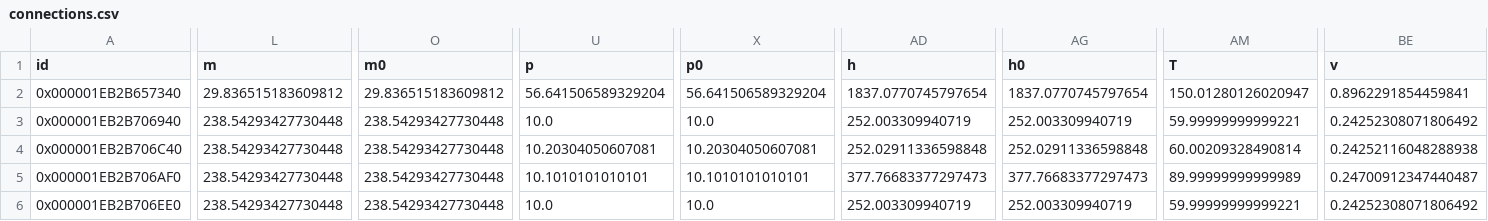
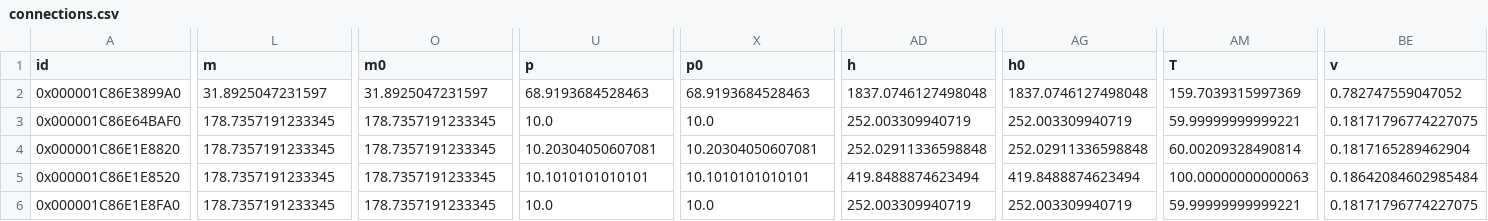
Before and after one commit to MarBrandt/popDH, a CSV file: Anlagenmodelle/heatpump/heat_pump/connections.csv, drawn as a sheet; only a part is shown, gaps mark what is left out; the diff covers the shown part only; the diff names each change by its address in the sheet, - before the commit and + after, or states it on an @@ line.

```diff
--- a/Anlagenmodelle/heatpump/heat_pump/connections.csv
+++ b/Anlagenmodelle/heatpump/heat_pump/connections.csv
-A2 (id): 0x000001EB2B657340
+A2 (id): 0x000001C86E3899A0
-L2 (m): 29.836515183609812
+L2 (m): 31.8925047231597
-O2 (m0): 29.836515183609812
+O2 (m0): 31.8925047231597
-U2 (p): 56.641506589329204
+U2 (p): 68.9193684528463
-X2 (p0): 56.641506589329204
+X2 (p0): 68.9193684528463
-AD2 (h): 1837.0770745797654
+AD2 (h): 1837.0746127498048
-AG2 (h0): 1837.0770745797654
+AG2 (h0): 1837.0746127498048
-AM2 (T): 150.01280126020947
+AM2 (T): 159.7039315997369
-BE2 (v): 0.8962291854459841
+BE2 (v): 0.782747559047052
-A3 (id): 0x000001EB2B706940
+A3 (id): 0x000001C86E64BAF0
-L3:L6 (m): 238.54293427730448
+L3:L6 (m): 178.7357191233345
-O3:O6 (m0): 238.54293427730448
+O3:O6 (m0): 178.7357191233345
-BE3 (v): 0.24252308071806492
+BE3 (v): 0.18171796774227075
-A4 (id): 0x000001EB2B706C40
+A4 (id): 0x000001C86E1E8820
-BE4 (v): 0.24252116048288938
+BE4 (v): 0.1817165289462904
-A5 (id): 0x000001EB2B706AF0
+A5 (id): 0x000001C86E1E8520
-AD5 (h): 377.76683377297473
+AD5 (h): 419.8488874623494
-AG5 (h0): 377.76683377297473
+AG5 (h0): 419.8488874623494
-AM5 (T): 89.99999999999989
+AM5 (T): 100.00000000000063
-BE5 (v): 0.24700912347440487
+BE5 (v): 0.18642084602985484
-A6 (id): 0x000001EB2B706EE0
+A6 (id): 0x000001C86E1E8FA0
-BE6 (v): 0.24252308071806492
+BE6 (v): 0.18171796774227075
```
Also changed, not shown: 132 edited cells elsewhere in this file, Anlagenmodelle/heatpump/heat_pump/components/char_line.csv, Anlagenmodelle/heatpump/heat_pump/components/compressor.csv, 20 other files.
